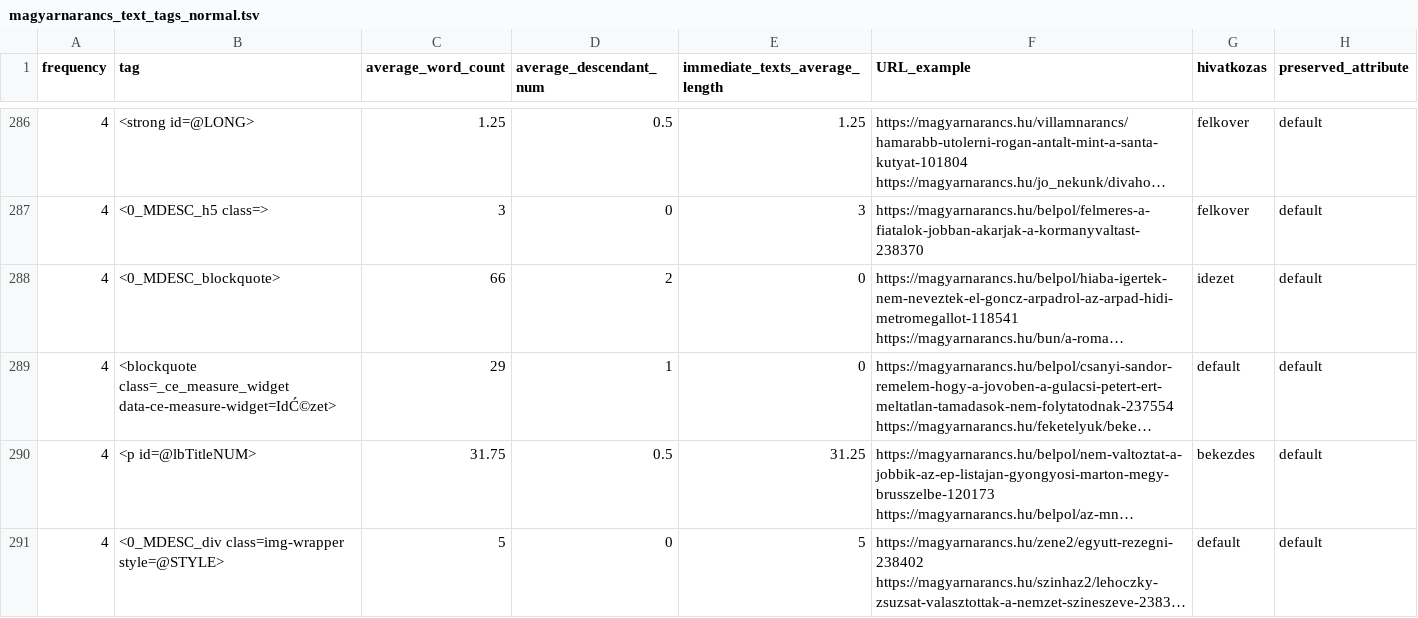
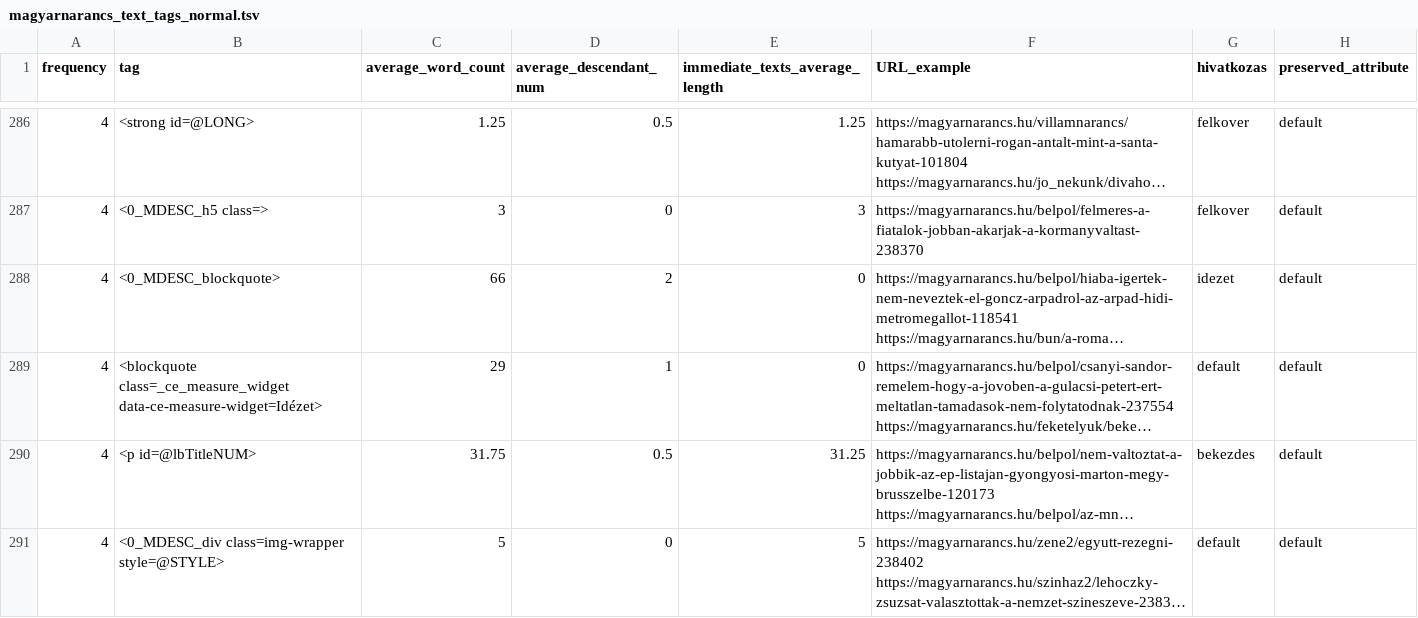
Before and after one commit to ELTE-DH/HTML2TEI, a TSV file: configs/magyarnarancs/magyarnarancs_text_tags_normal.tsv, drawn as a sheet; only a part is shown, gaps mark what is left out; long unchanged cells end in …; the diff names each change by its address in the sheet, - before the commit and + after, or states it on an @@ line.

```diff
--- a/configs/magyarnarancs/magyarnarancs_text_tags_normal.tsv
+++ b/configs/magyarnarancs/magyarnarancs_text_tags_normal.tsv
-B289 (tag): <blockquote class=_ce_measure_widget data-ce-measure-widget=IdĆ©zet>
+B289 (tag): <blockquote class=_ce_measure_widget data-ce-measure-widget=Idézet>
```
Also changed, not shown: 1 other file.
